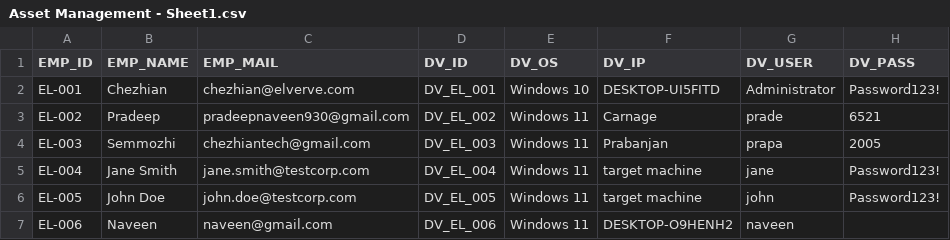
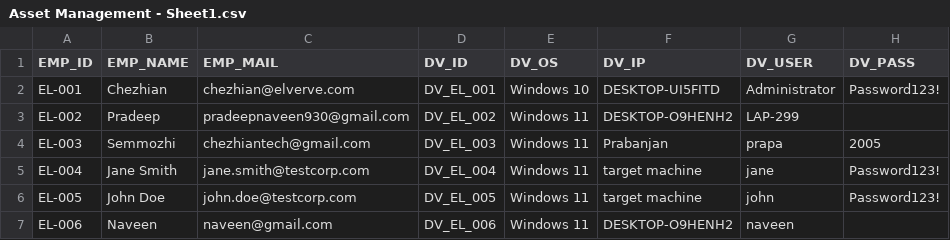
Before and after one commit to Cyberpradeep/Elone_Agent, a CSV file: device_assests/Asset Management - Sheet1.csv, drawn as a sheet.

```diff
--- a/device_assests/Asset Management - Sheet1.csv
+++ b/device_assests/Asset Management - Sheet1.csv
@@ -2,3 +2,3 @@
 EL-001,Chezhian,chezhian@elverve.com,DV_EL_001,Windows 10,DESKTOP-UI5FITD,Administrator,Password123!
-EL-002,Pradeep,pradeepnaveen930@gmail.com,DV_EL_002,Windows 11,Carnage,prade,6521
+EL-002,Pradeep,pradeepnaveen930@gmail.com,DV_EL_002,Windows 11,DESKTOP-O9HENH2,LAP-299,
 EL-003,Semmozhi,chezhiantech@gmail.com,DV_EL_003,Windows 11,Prabanjan,prapa,2005
```
Also changed, not shown: device_assests/Allowed_Applications.csv, 39 other files.
